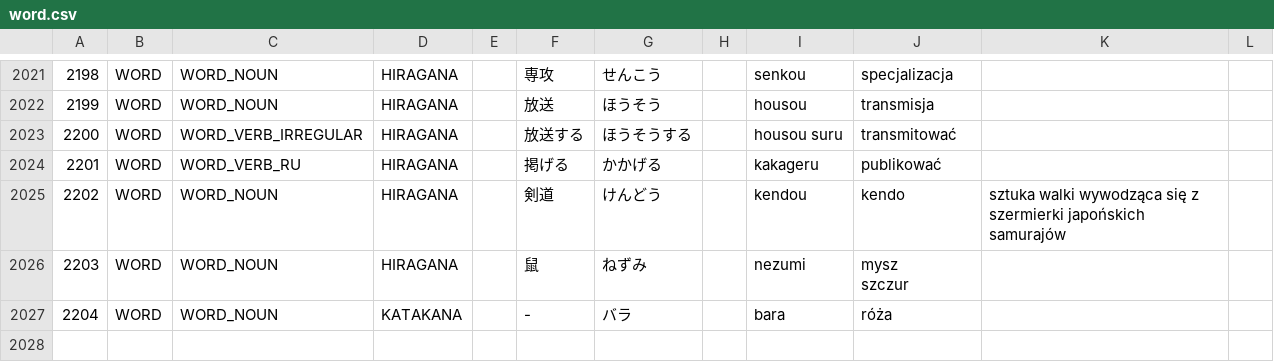
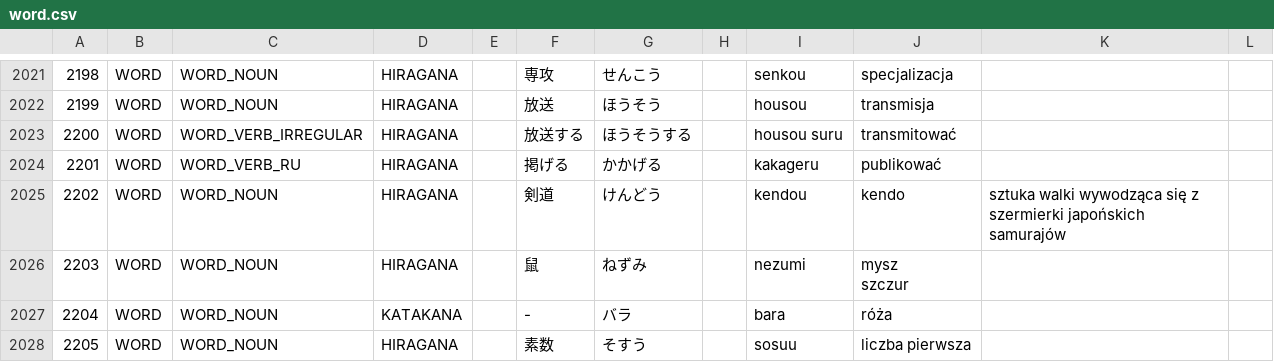
Before and after one commit to dedyk/JaponskiSlownik, a CSV file: input/word.csv, drawn as a sheet; only a part is shown, gaps mark what is left out.

Commit message:
Nowy slownik

```diff
--- a/input/word.csv
+++ b/input/word.csv
@@ -2409 +2409,2 @@ szczur",,
 2204,WORD,WORD_NOUN,KATAKANA,,-,バラ,,bara,róża,,
+2205,WORD,WORD_NOUN,HIRAGANA,,素数,そすう,,sosuu,liczba pierwsza,,
```
